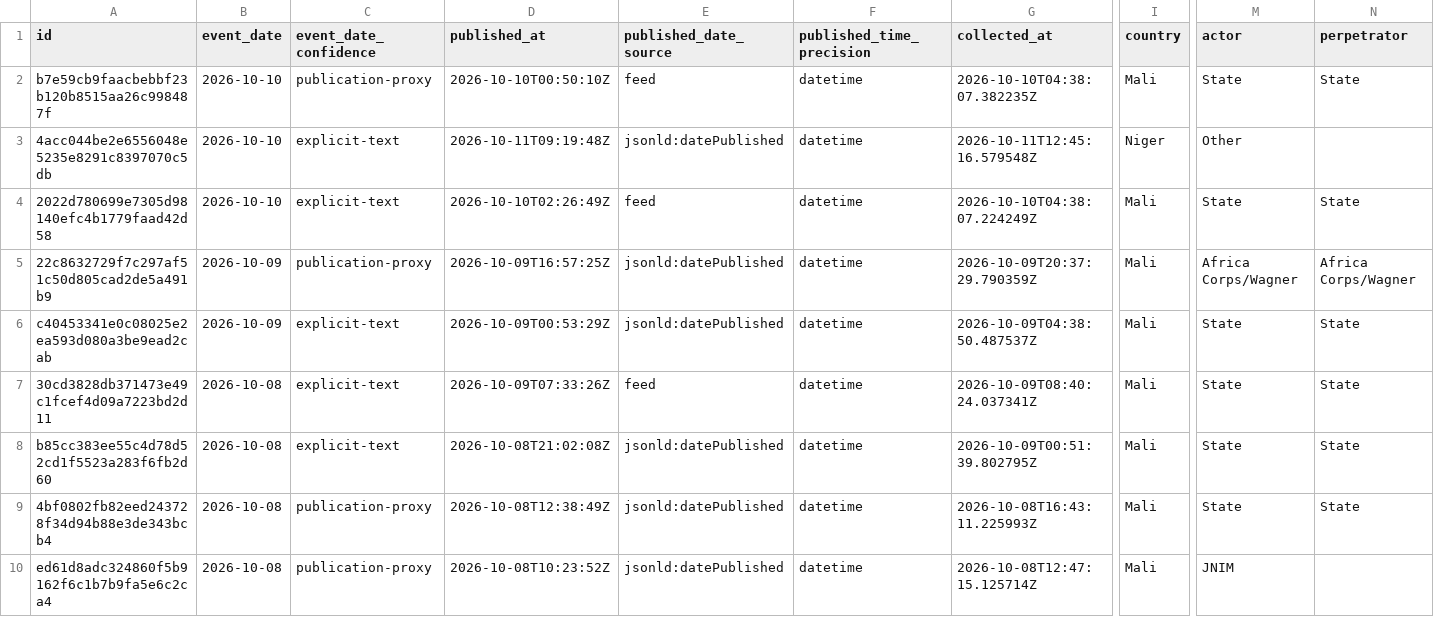
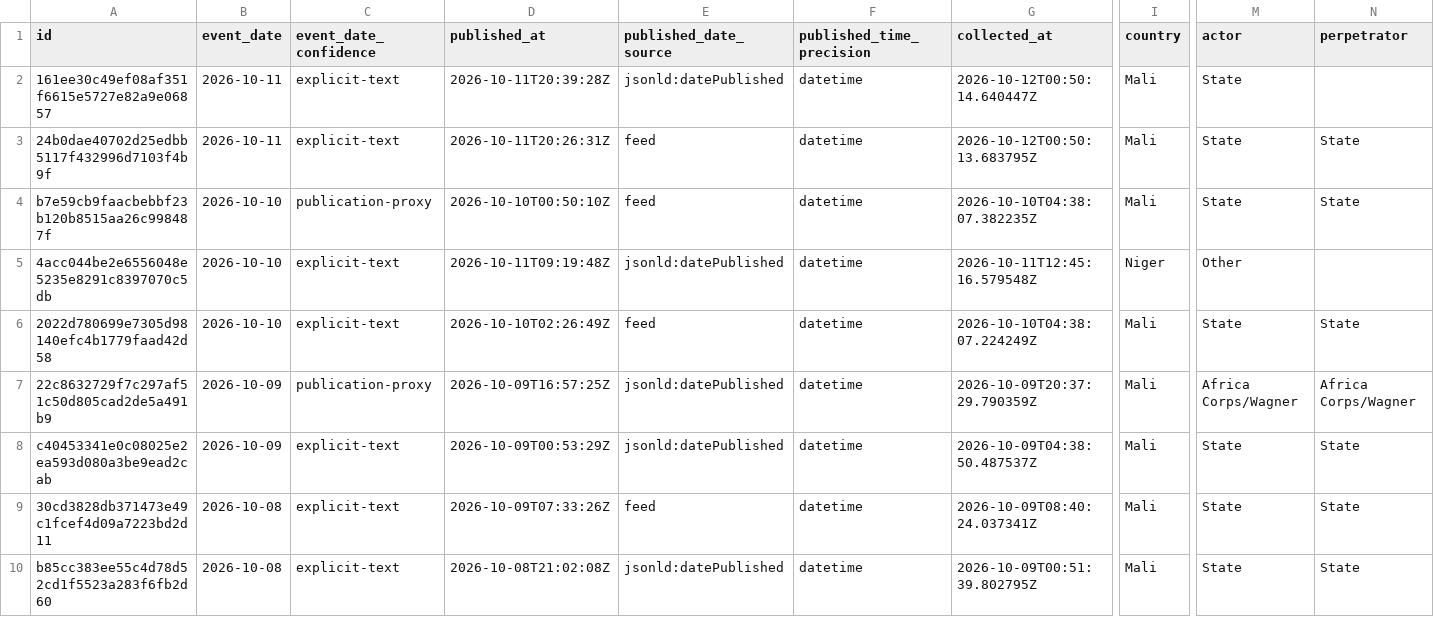
Before and after one commit to mosescosta33/sahel-data-collection, a CSV file: data/events.csv, drawn as a sheet; only a part is shown, gaps mark what is left out; the shorter side is filled out with more unchanged rows; rows hold the shown columns only; the diff names each change by its address in the sheet, - before the commit and + after, or states it on an @@ line.

```diff
--- a/data/events.csv
+++ b/data/events.csv
+row 2: 161ee30c49ef08af351f6615e5727e82a9e06857 | 2026-10-11 | explicit-text | 2026-10-11T20:39:28Z | jsonld:datePublished | datetime | 2026-10-12T00:50:14.640447Z | Mali | State
+row 3: 24b0dae40702d25edbb5117f432996d7103f4b9f | 2026-10-11 | explicit-text | 2026-10-11T20:26:31Z | feed | datetime | 2026-10-12T00:50:13.683795Z | Mali | State | State
```
Also changed, not shown: 18 other files.
